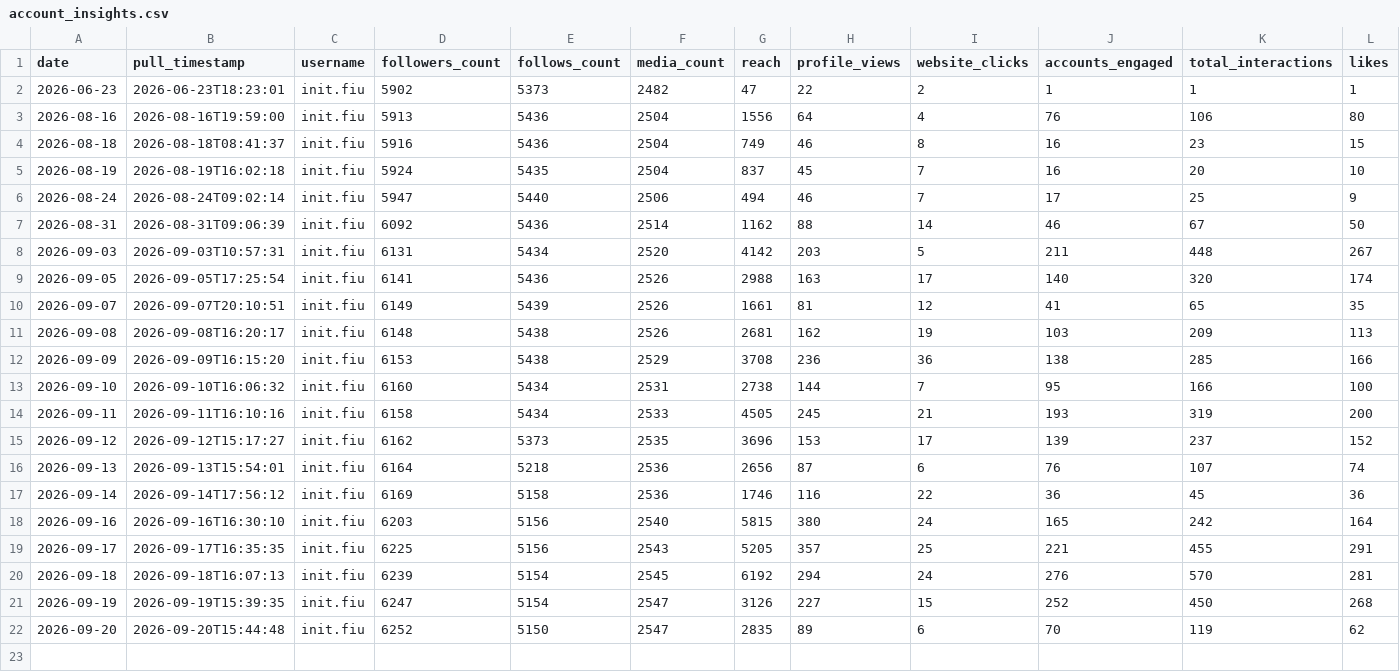
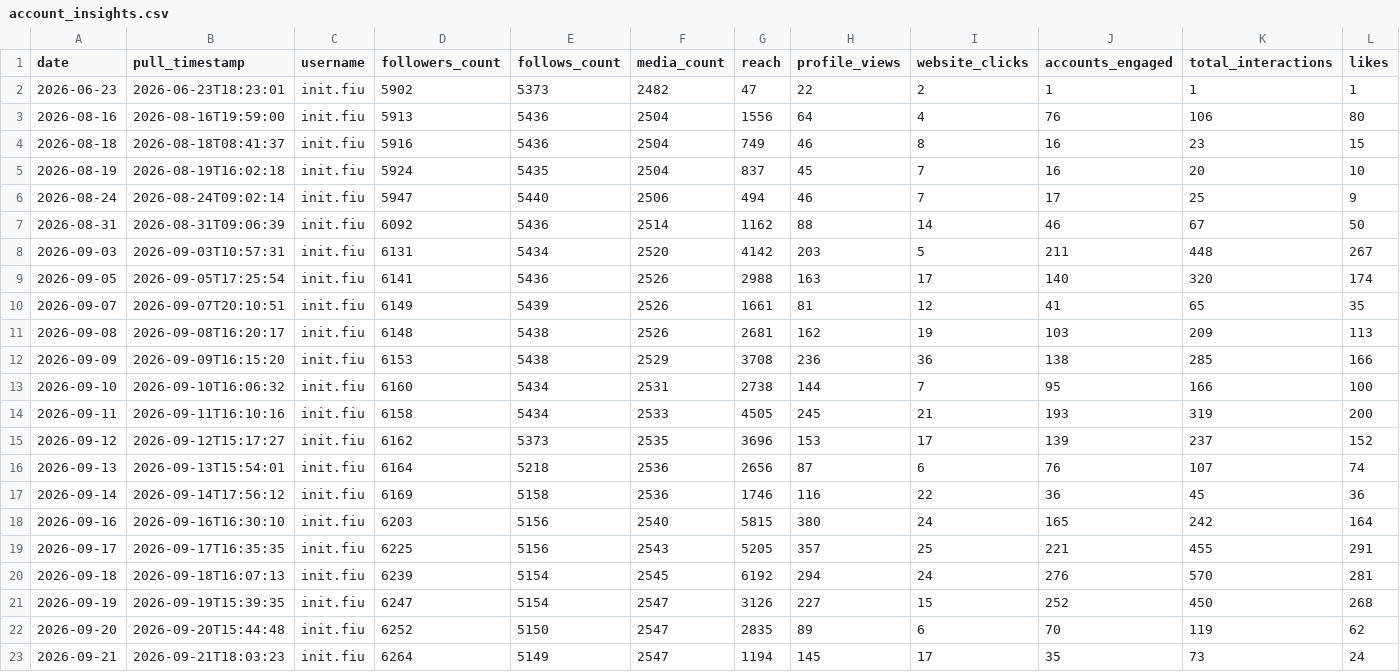
Before and after one commit to Claudiae09/init-instagram-pipeline, a CSV file: csv/account_insights.csv, drawn as a sheet; only a part is shown; rows hold the shown columns only; the diff names each change by its address in the sheet, - before the commit and + after, or states it on an @@ line.

```diff
--- a/csv/account_insights.csv
+++ b/csv/account_insights.csv
+row 23: 2026-09-21 | 2026-09-21T18:03:23 | init.fiu | 6264 | 5149 | 2547 | 1194 | 145 | 17 | 35 | 73 | 24
```
Also changed, not shown: csv/audience_demographics.csv, csv/instagram_export.csv, 3 other files.
